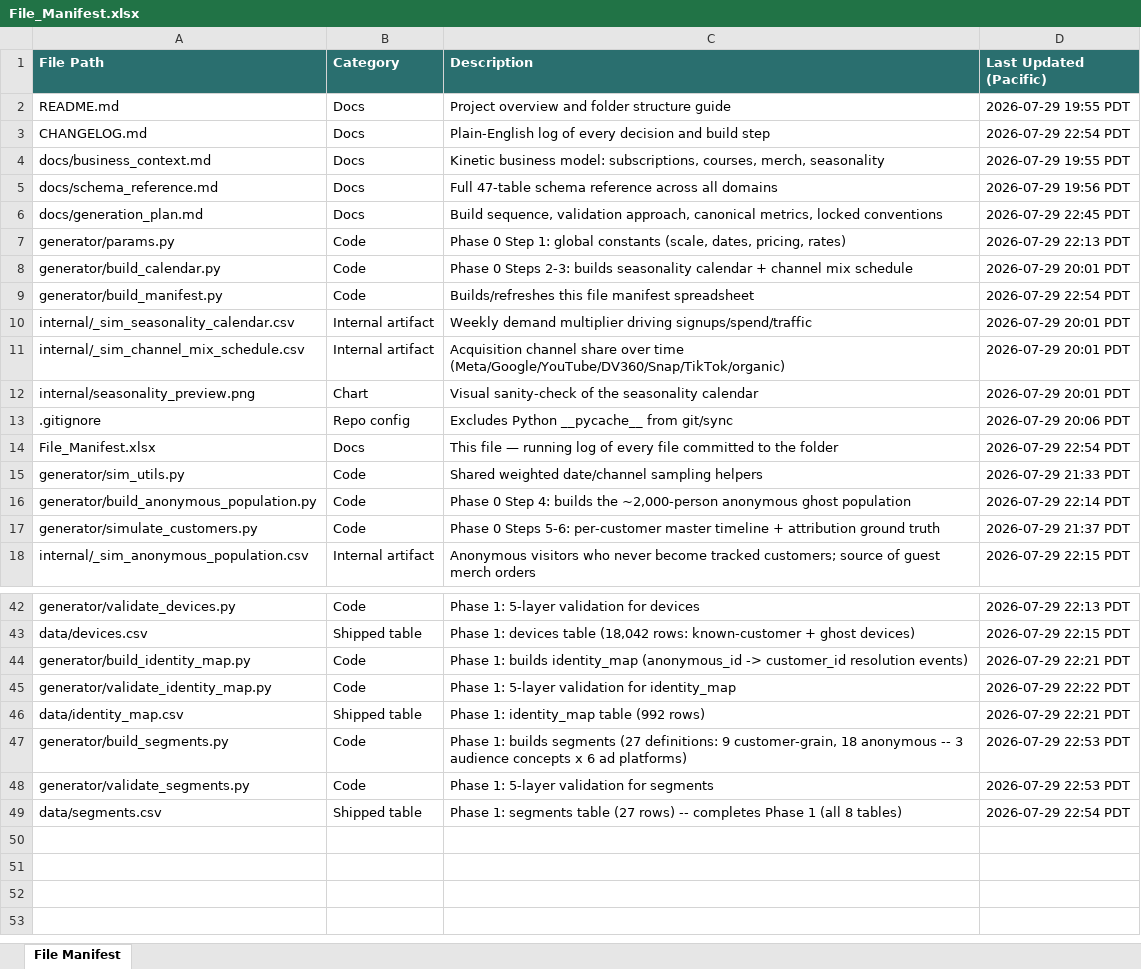
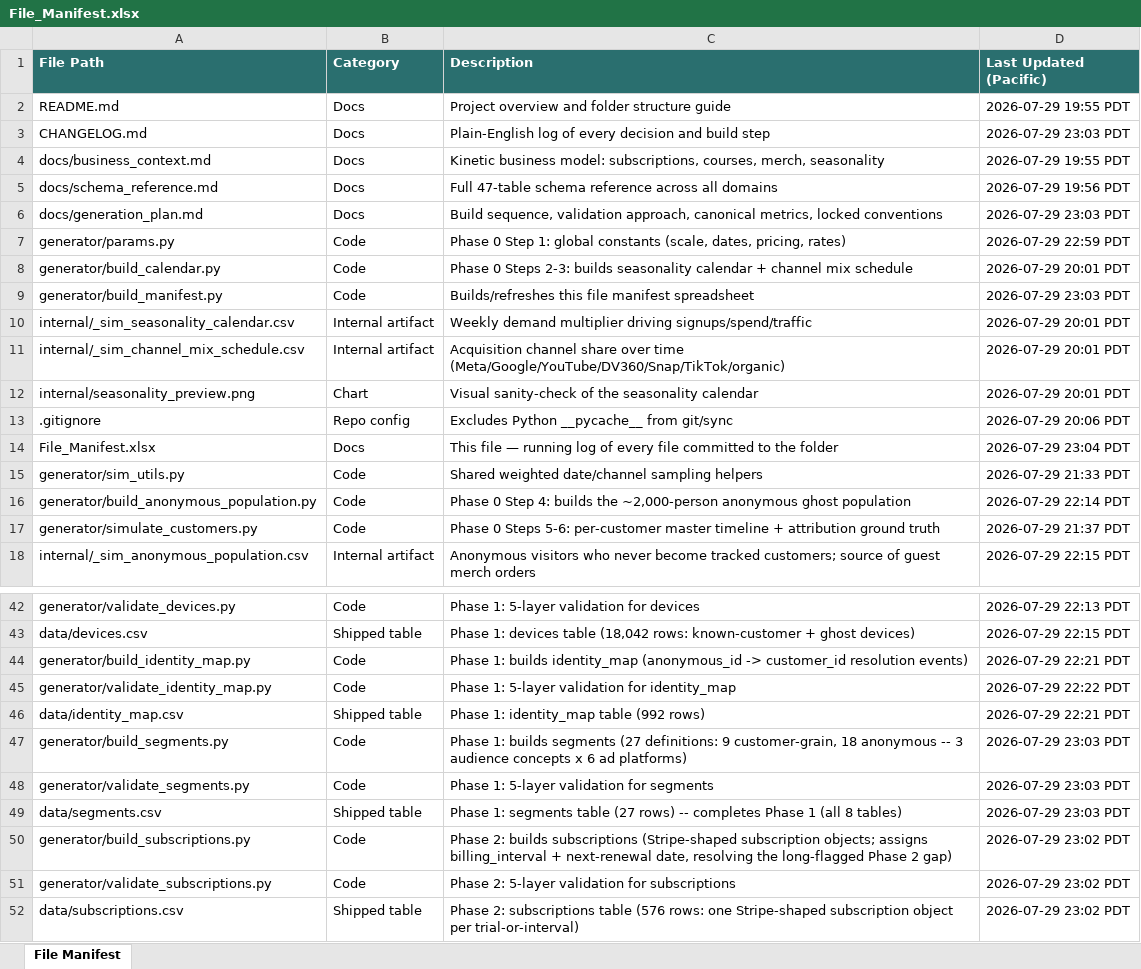
Before and after one commit to bencool85/kinetic-data-project, an Excel workbook: File_Manifest.xlsx, sheet File Manifest, drawn as a sheet; only a part is shown, gaps mark what is left out; values as stored, in another font and other column widths than the file's, no borders; the diff names each change by its address in the sheet, - before the commit and + after, or states it on an @@ line.

```diff
--- a/File_Manifest.xlsx (sheet File Manifest)
+++ b/File_Manifest.xlsx (sheet File Manifest)
-D3 (Last Updated (Pacific)): 2026-07-29 22:54 PDT
+D3 (Last Updated (Pacific)): 2026-07-29 23:03 PDT
-D6 (Last Updated (Pacific)): 2026-07-29 22:45 PDT
+D6 (Last Updated (Pacific)): 2026-07-29 23:03 PDT
-D7 (Last Updated (Pacific)): 2026-07-29 22:13 PDT
+D7 (Last Updated (Pacific)): 2026-07-29 22:59 PDT
-D9 (Last Updated (Pacific)): 2026-07-29 22:54 PDT
+D9 (Last Updated (Pacific)): 2026-07-29 23:03 PDT
-D14 (Last Updated (Pacific)): 2026-07-29 22:54 PDT
+D14 (Last Updated (Pacific)): 2026-07-29 23:04 PDT
-D47:D48 (Last Updated (Pacific)): 2026-07-29 22:53 PDT
+D47:D48 (Last Updated (Pacific)): 2026-07-29 23:03 PDT
-D49 (Last Updated (Pacific)): 2026-07-29 22:54 PDT
+D49 (Last Updated (Pacific)): 2026-07-29 23:03 PDT
+row 50: generator/build_subscriptions.py | Code | Phase 2: builds subscriptions (Stripe-shaped subscription objects; assigns billing_interval + next-renewal date, resolving the long-flagged Phase 2 gap) | 2026-07-29 23:02 PDT
+row 51: generator/validate_subscriptions.py | Code | Phase 2: 5-layer validation for subscriptions | 2026-07-29 23:02 PDT
+row 52: data/subscriptions.csv | Shipped table | Phase 2: subscriptions table (576 rows: one Stripe-shaped subscription object per trial-or-interval) | 2026-07-29 23:02 PDT
```
Also changed, not shown: 10 other files.
